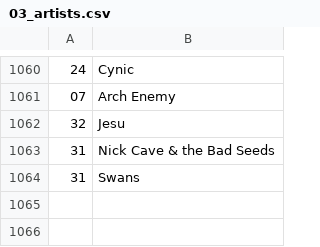
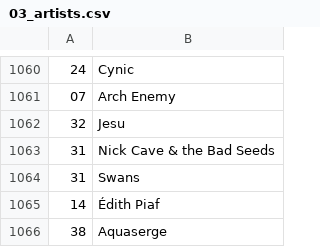
Before and after one commit to dbeley/playlist-versioning, a CSV file: files/03_artists.csv, drawn as a sheet; only a part is shown, gaps mark what is left out; the diff names each change by its address in the sheet, - before the commit and + after, or states it on an @@ line.

```diff
--- a/files/03_artists.csv
+++ b/files/03_artists.csv
+row 1065: 14 | Édith Piaf
+row 1066: 38 | Aquaserge
```
Also changed, not shown: files/01_result-mplaylist-missing.csv, files/01_result-mplaylist.csv, 8 other files.
